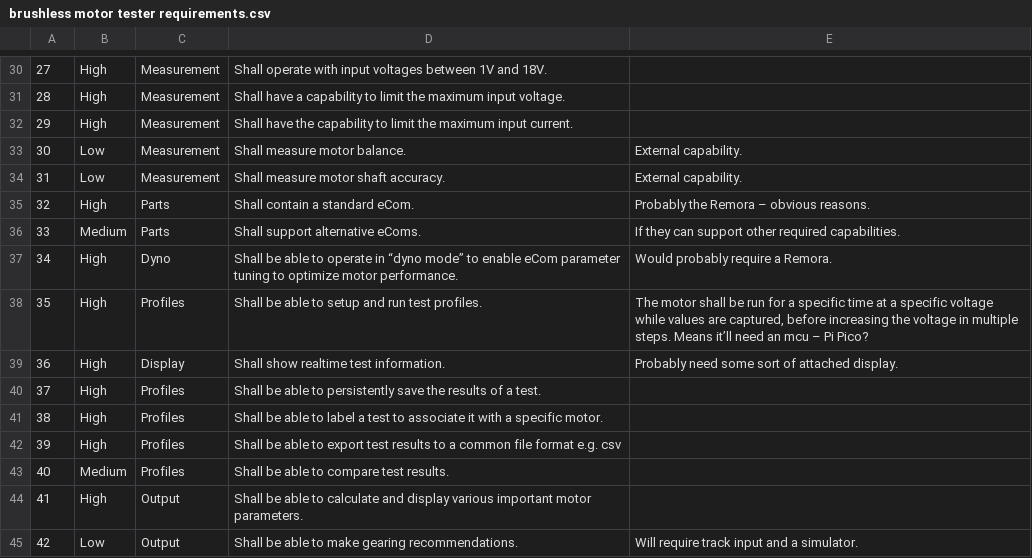
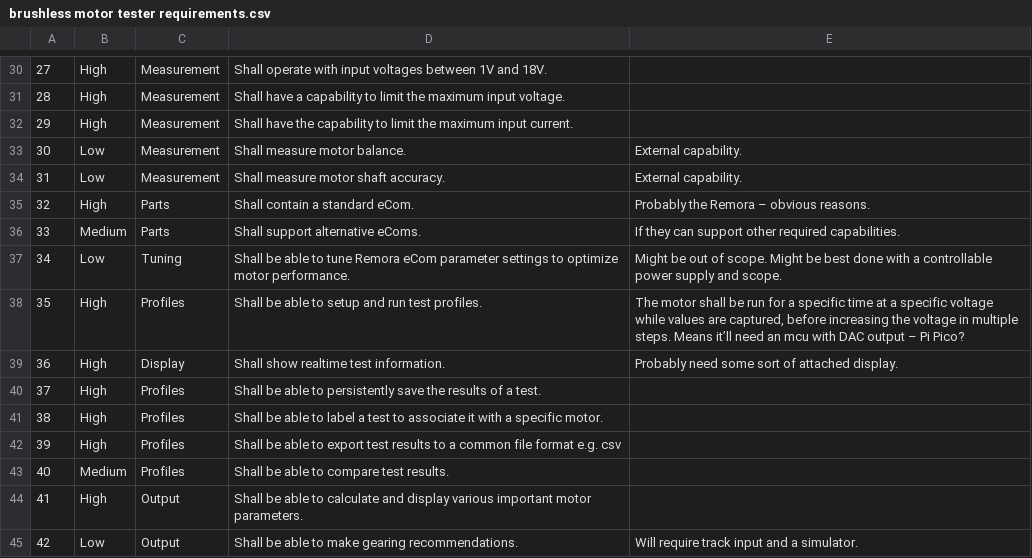
Before and after one commit to adrianblakey/brushless-motor-tester, a CSV file: docs/brushless motor tester requirements.csv, drawn as a sheet; only a part is shown, gaps mark what is left out; the diff covers the shown part only.

```diff
--- a/docs/brushless motor tester requirements.csv
+++ b/docs/brushless motor tester requirements.csv
@@ -36,4 +41,4 @@
 33,Medium,Parts,Shall support alternative eComs.,If they can support other required capabilities.
-34,High,Dyno,Shall be able to operate in “dyno mode” to enable eCom parameter tuning to optimize motor performance.,Would probably require a Remora.
-35,High,Profiles,Shall be able to setup and run test profiles.,"The motor shall be run for a specific time at a specific voltage while values are captured, before increasing the voltage in multiple steps. Means it’ll need an mcu – Pi Pico?"
+34,Low,Tuning,Shall be able to tune Remora eCom parameter settings to optimize motor performance.,Might be out of scope. Might be best done with a controllable power supply and scope.
+35,High,Profiles,Shall be able to setup and run test profiles.,"The motor shall be run for a specific time at a specific voltage while values are captured, before increasing the voltage in multiple steps. Means it’ll need an mcu with DAC output – Pi Pico?"
 36,High,Display,Shall show realtime test information.,Probably need some sort of attached display.
```
Also changed, not shown: 13 edited cells elsewhere in this file, 2 other files.
